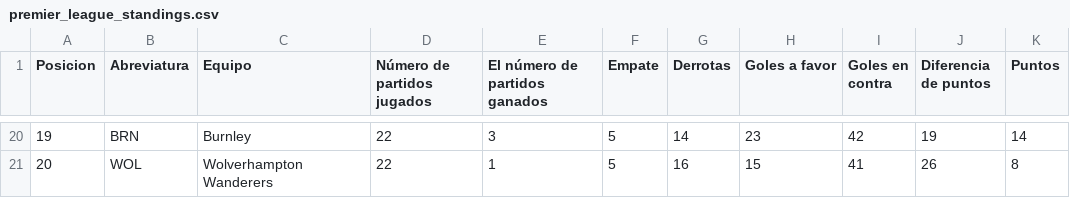
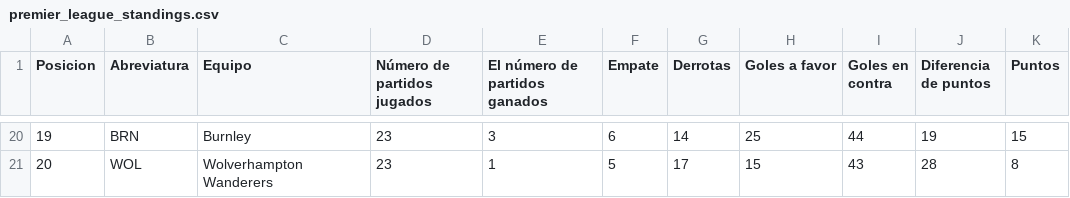
Before and after one commit to AndresPlazas19931504/scrapper-deportes-devops, a CSV file: data/premier_league_standings.csv, drawn as a sheet; only a part is shown, gaps mark what is left out; the diff covers the shown part only.

```diff
--- a/data/premier_league_standings.csv
+++ b/data/premier_league_standings.csv
@@ -20,2 +20,2 @@ Posicion,Abreviatura,Equipo,Número de partidos jugados,El número de partidos g
-19,BRN,Burnley,22,3,5,14,23,42,19,14
-20,WOL,Wolverhampton Wanderers,22,1,5,16,15,41,26,8
+19,BRN,Burnley,23,3,6,14,25,44,19,15
+20,WOL,Wolverhampton Wanderers,23,1,5,17,15,43,28,8
```
Also changed, not shown: 1 added row, 1 removed row and 62 edited cells elsewhere in this file.
